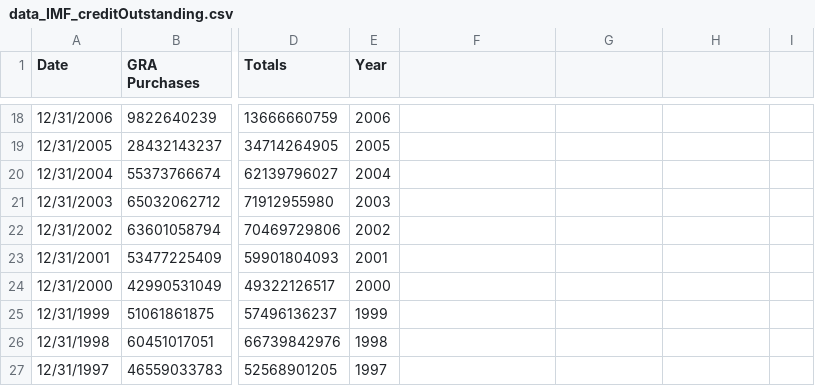
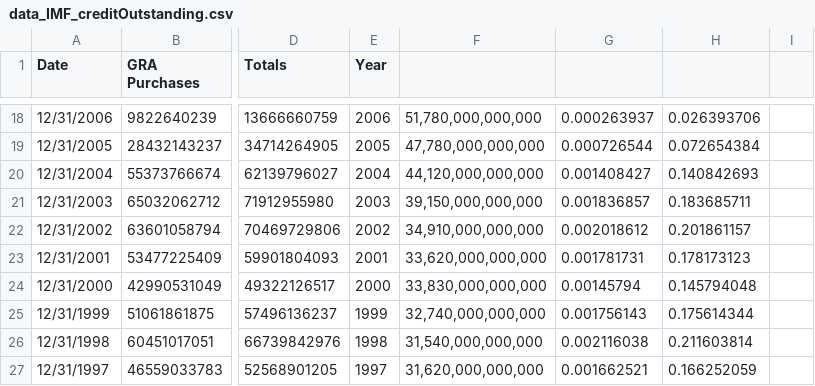
Before and after one commit to josh-shah/josh-shah.github.io, a CSV file: data_IMF_creditOutstanding.csv, drawn as a sheet; only a part is shown, gaps mark what is left out; the diff covers the shown part only; the diff names each change by its address in the sheet, - before the commit and + after, or states it on an @@ line.

```diff
--- a/data_IMF_creditOutstanding.csv
+++ b/data_IMF_creditOutstanding.csv
-F18: (empty)
+F18: 51,780,000,000,000
-G18: (empty)
+G18: 0.000263937
-H18: (empty)
+H18: 0.026393706
-F19: (empty)
+F19: 47,780,000,000,000
-G19: (empty)
+G19: 0.000726544
-H19: (empty)
+H19: 0.072654384
-F20: (empty)
+F20: 44,120,000,000,000
-G20: (empty)
+G20: 0.001408427
-H20: (empty)
+H20: 0.140842693
-F21: (empty)
+F21: 39,150,000,000,000
-G21: (empty)
+G21: 0.001836857
-H21: (empty)
+H21: 0.183685711
-F22: (empty)
+F22: 34,910,000,000,000
-G22: (empty)
+G22: 0.002018612
-H22: (empty)
+H22: 0.201861157
-F23: (empty)
+F23: 33,620,000,000,000
-G23: (empty)
+G23: 0.001781731
-H23: (empty)
+H23: 0.178173123
-F24: (empty)
+F24: 33,830,000,000,000
-G24: (empty)
+G24: 0.00145794
-H24: (empty)
+H24: 0.145794048
-F25: (empty)
+F25: 32,740,000,000,000
-G25: (empty)
+G25: 0.001756143
-H25: (empty)
+H25: 0.175614344
-F26: (empty)
+F26: 31,540,000,000,000
-G26: (empty)
+G26: 0.002116038
-H26: (empty)
+H26: 0.211603814
-F27: (empty)
+F27: 31,620,000,000,000
-G27: (empty)
+G27: 0.001662521
-H27: (empty)
+H27: 0.166252059
```
Also changed, not shown: 131 edited cells elsewhere in this file.
